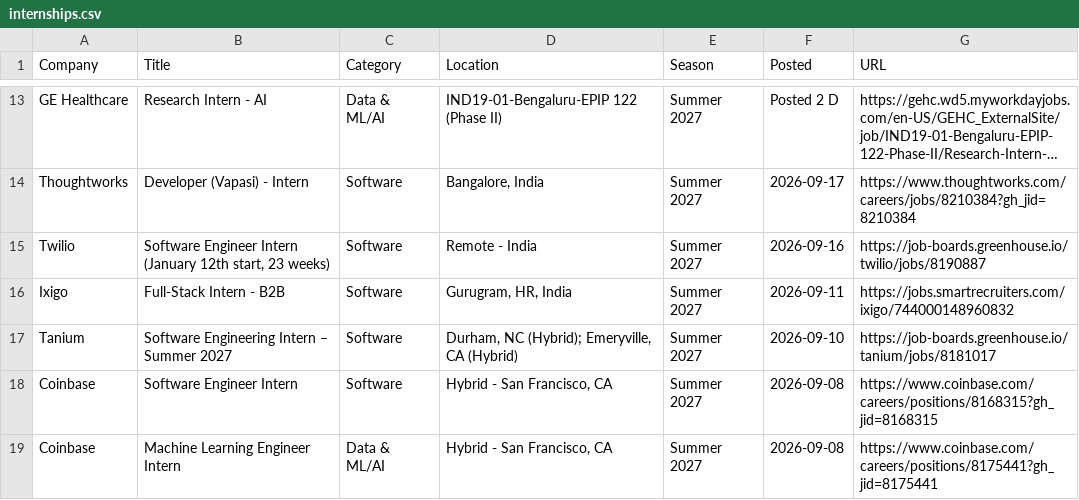
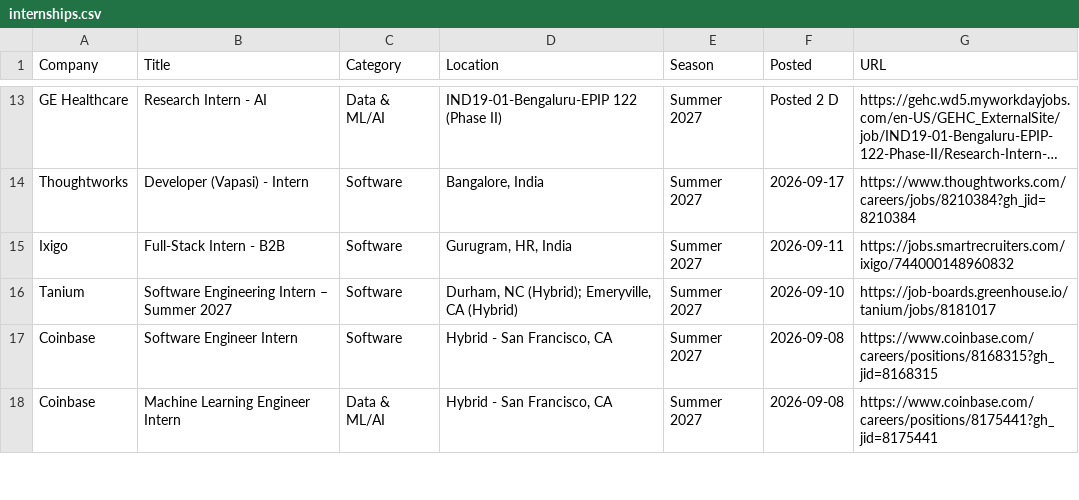
Before and after one commit to 10vulture1005/interns-work, a CSV file: data/internships.csv, drawn as a sheet; only a part is shown, gaps mark what is left out; long unchanged cells end in …; the diff names each change by its address in the sheet, - before the commit and + after, or states it on an @@ line.

Commit message:
chore: update internships (2026-09-21 10:06 UTC)

```diff
--- a/data/internships.csv
+++ b/data/internships.csv
-row 15: Twilio | Software Engineer Intern (January 12th start, 23 weeks) | Software | Remote - India | Summer 2027 | 2026-09-16 | https://job-boards.greenhouse.io/twilio/jobs/8190887
```
Also changed, not shown: 9 other files.
